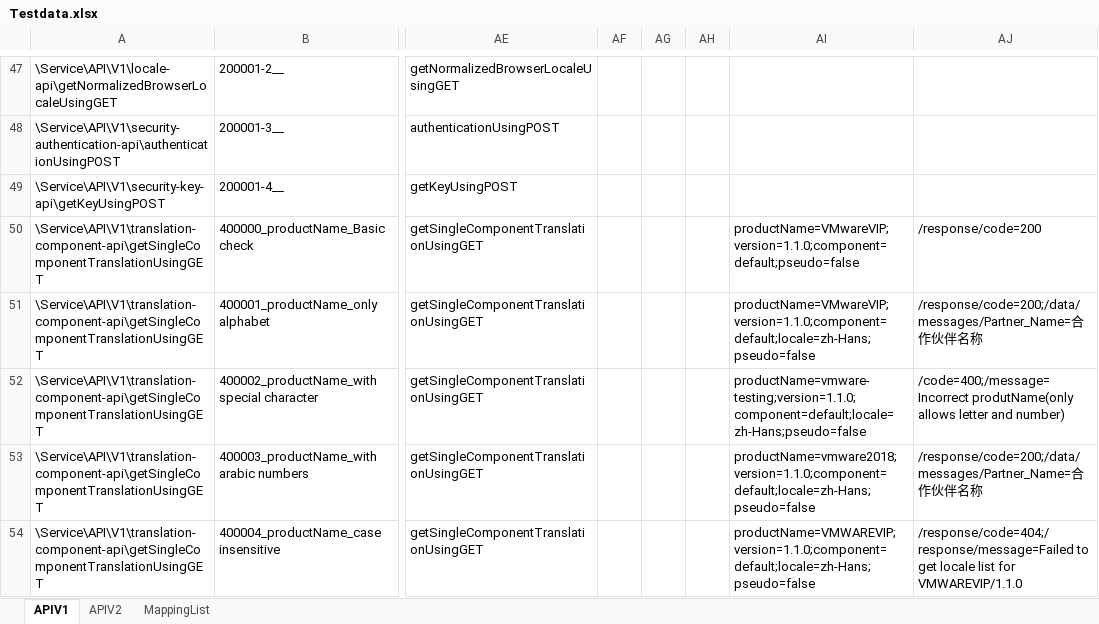
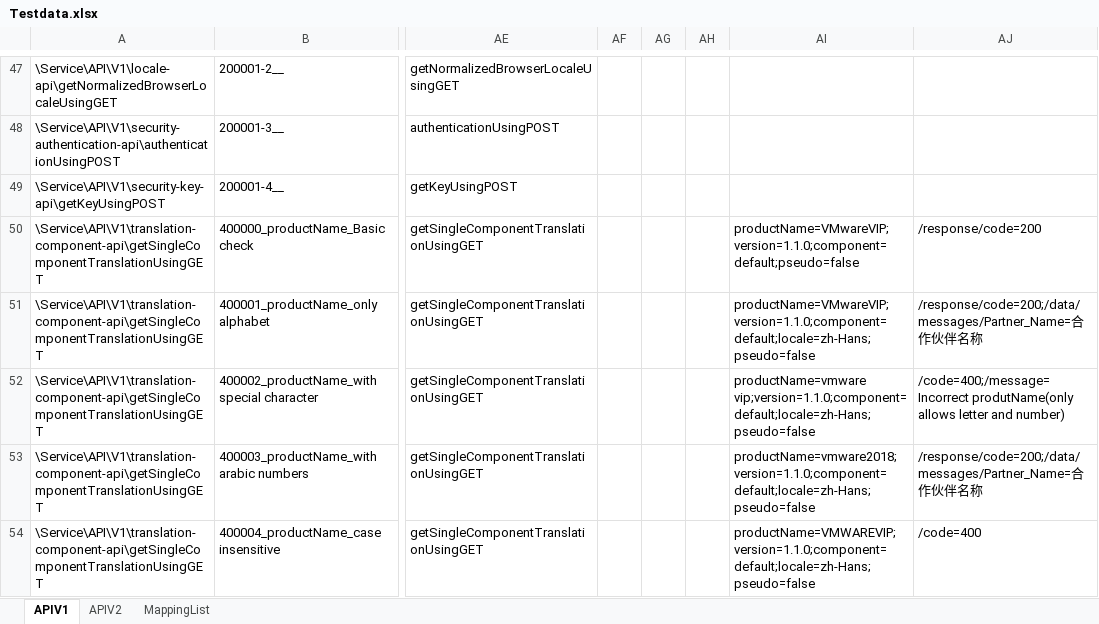
Before and after one commit to vmware/singleton, an Excel workbook: autotest/service/i18n-service/APITest/resource/master/Testdata.xlsx, sheet APIV1, drawn as a sheet; only a part is shown, gaps mark what is left out; values as stored, in another font and other column widths than the file's, no borders; the diff covers the shown part only; the diff names each change by its address in the sheet, - before the commit and + after, or states it on an @@ line.

```diff
--- a/autotest/service/i18n-service/APITest/resource/master/Testdata.xlsx (sheet APIV1)
+++ b/autotest/service/i18n-service/APITest/resource/master/Testdata.xlsx (sheet APIV1)
-AI52: productName=vmware-testing;version=1.1.0;component=default;locale=zh-Hans;pseudo=false
+AI52: productName=vmware vip;version=1.1.0;component=default;locale=zh-Hans;pseudo=false
-AJ54: /response/code=404;/response/message=Failed to get locale list for VMWAREVIP/1.1.0
+AJ54: /code=400
```
Also changed, not shown: 60 edited cells elsewhere in this sheet, sheet APIV2, hidden cells, 4 other files.
